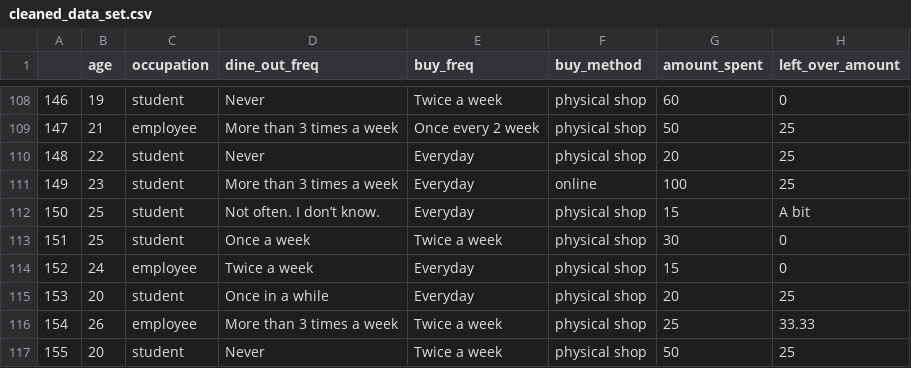
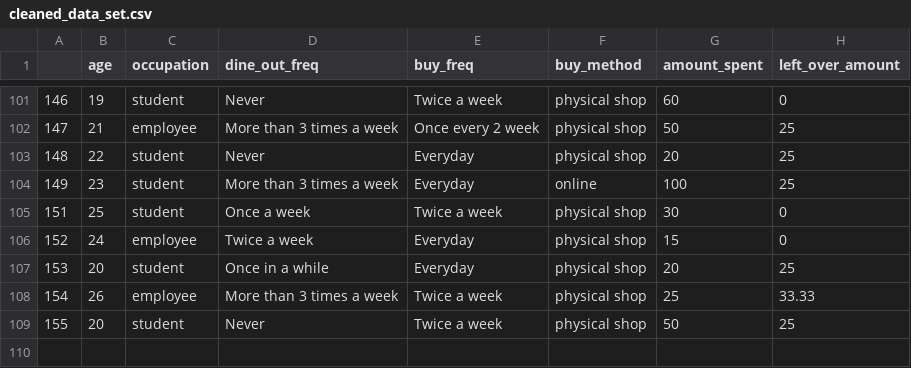
Before and after one commit to KiriRatanak/food-waste-analysis, a CSV file: cleaned_data_set.csv, drawn as a sheet; only a part is shown, gaps mark what is left out; the diff covers the shown part only.

```diff
--- a/cleaned_data_set.csv
+++ b/cleaned_data_set.csv
@@ -112 +104,0 @@
-"150",25,"student","Not often. I don’t know. ","Everyday","physical shop",15,"A bit"
```
Also changed, not shown: 7 removed rows elsewhere in this file, 2 other files.
